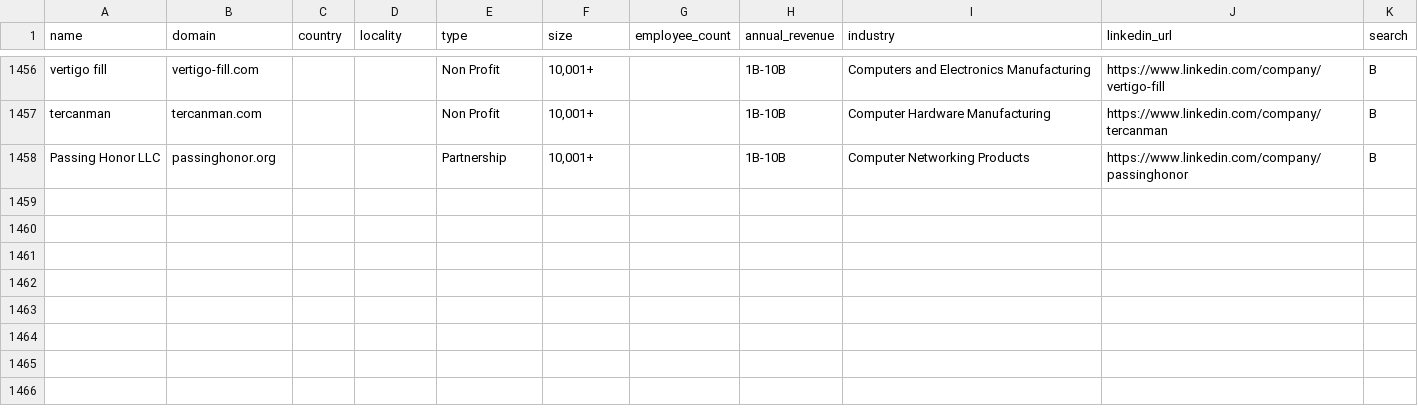
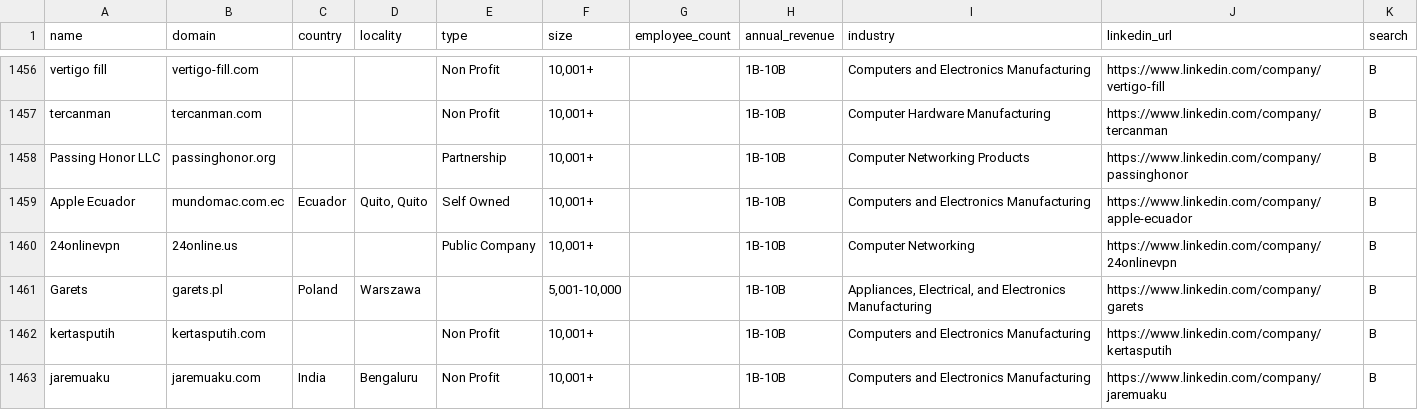
Before and after one commit to rahulgopalan42/rg42, a TSV file: wave15/clay_semis_hardware_electronics.tsv, drawn as a sheet; only a part is shown, gaps mark what is left out.

```diff
--- a/wave15/clay_semis_hardware_electronics.tsv
+++ b/wave15/clay_semis_hardware_electronics.tsv
@@ -1458 +1458,6 @@ tercanman	tercanman.com			Non Profit	10,001+		1B-10B	Computer Hardware Manufactu
 Passing Honor LLC	passinghonor.org			Partnership	10,001+		1B-10B	Computer Networking Products	https://www.linkedin.com/company/passinghonor	B
+Apple Ecuador	mundomac.com.ec	Ecuador	Quito, Quito	Self Owned	10,001+		1B-10B	Computers and Electronics Manufacturing	https://www.linkedin.com/company/apple-ecuador	B
+24onlinevpn	24online.us			Public Company	10,001+		1B-10B	Computer Networking	https://www.linkedin.com/company/24onlinevpn	B
+Garets	garets.pl	Poland	Warszawa		5,001-10,000		1B-10B	Appliances, Electrical, and Electronics Manufacturing	https://www.linkedin.com/company/garets	B
+kertasputih	kertasputih.com			Non Profit	10,001+		1B-10B	Computers and Electronics Manufacturing	https://www.linkedin.com/company/kertasputih	B
+jaremuaku	jaremuaku.com	India	Bengaluru	Non Profit	10,001+		1B-10B	Computers and Electronics Manufacturing	https://www.linkedin.com/company/jaremuaku	B
```
Also changed, not shown: wave15/clay_consumer_luxury_beauty_home.tsv, wave15/clay_energy_utilities.tsv, 4 other files.
